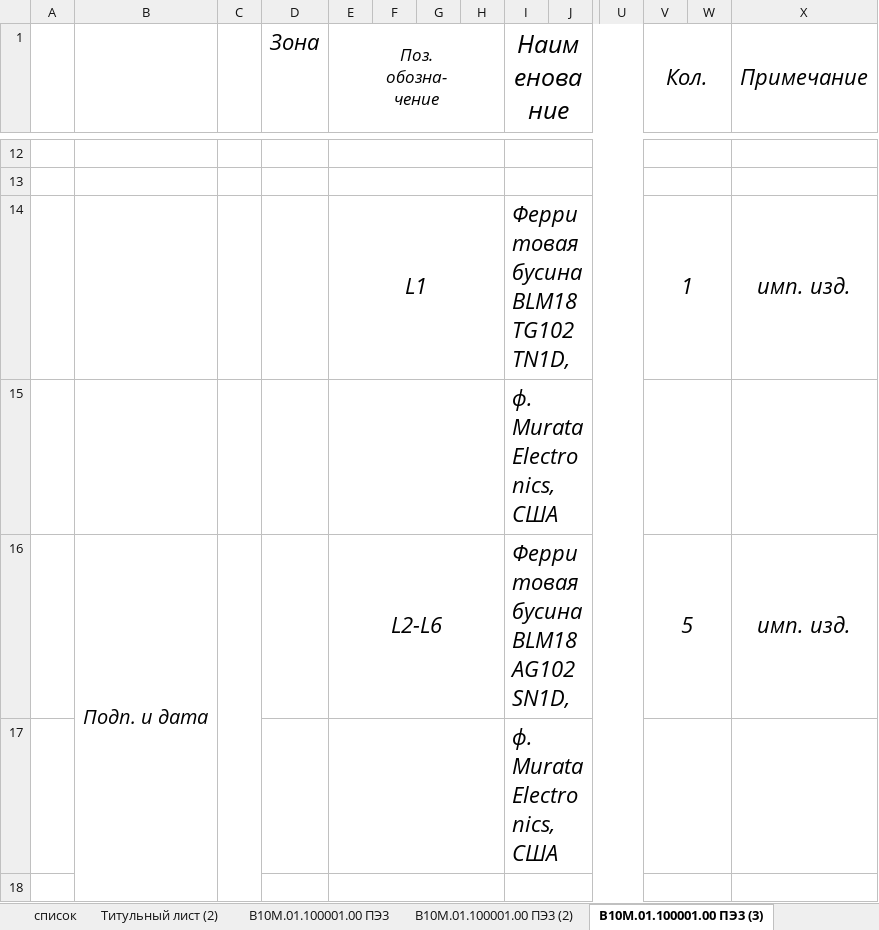
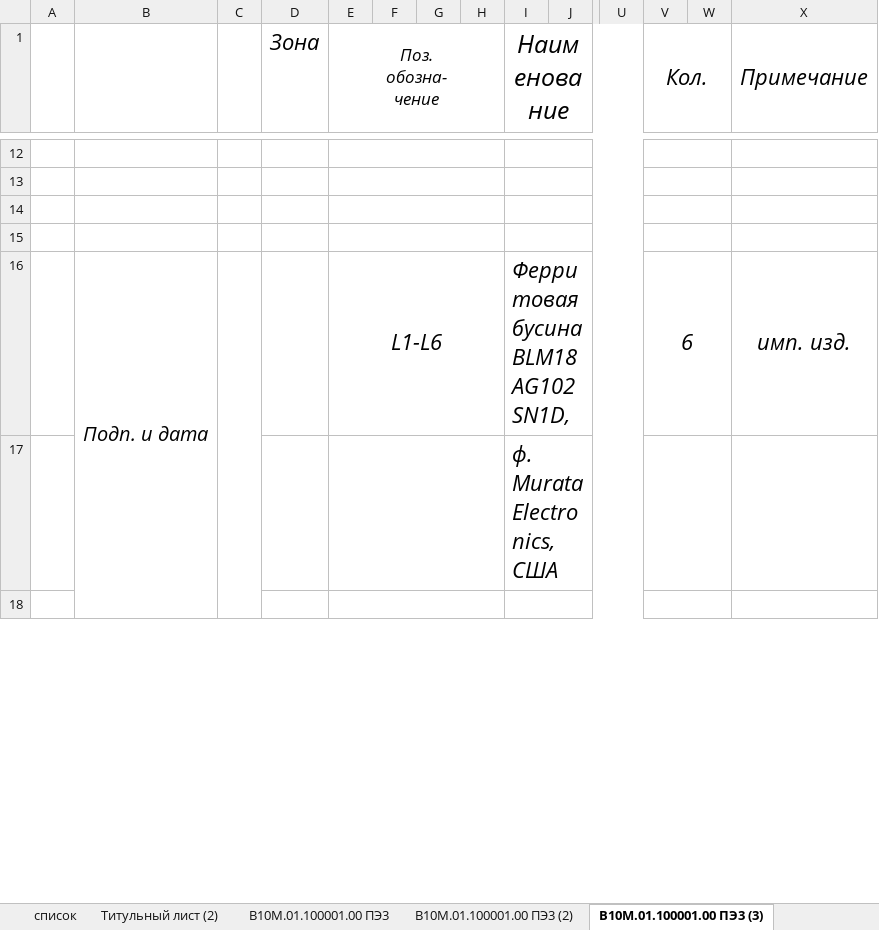
Before and after one commit to vpodlesnyi/MedRobotics_Laser, an Excel workbook: 2.2 REUN.468323.001_Control_Board/Исходники/РЕУН.468323.001 ПЭ Плата управления.xlsx, sheet В10М.01.100001.00 ПЭ3 (3), drawn as a sheet; only a part is shown, gaps mark what is left out; values as stored, in another font and other column widths than the file's, no borders; rows hold the shown columns only; the diff names each change by its address in the sheet, - before the commit and + after, or states it on an @@ line.

```diff
--- a/2.2 REUN.468323.001_Control_Board/Исходники/РЕУН.468323.001 ПЭ Плата управления.xlsx (sheet В10М.01.100001.00 ПЭ3 (3))
+++ b/2.2 REUN.468323.001_Control_Board/Исходники/РЕУН.468323.001 ПЭ Плата управления.xlsx (sheet В10М.01.100001.00 ПЭ3 (3))
-row 14:  |  |  |  | L1 |  |  |  | Ферритовая бусина BLM18TG102TN1D, |  |  | 1 |  | имп. изд.
+row 14: (empty)
-I15 (Наименование): ф. Murata Electronics, США
+I15 (Наименование): (empty)
-E16 (Поз. обозна- чение): L2-L6
+E16 (Поз. обозна- чение): L1-L6
-V16 (Кол.): 5
+V16 (Кол.): 6
```
Also changed, not shown: sheet В10М.01.100001.00 ПЭ3, sheet В10М.01.100001.00 ПЭ3 (7), 2.2 REUN.468323.001_Control_Board/Исходники/РЕУН.468323.001 ВП Плата управления.xlsx, 28 other files.
